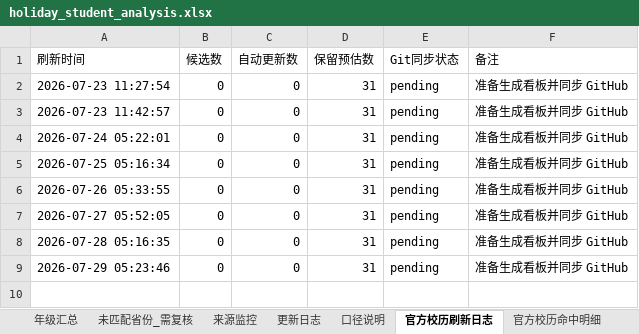
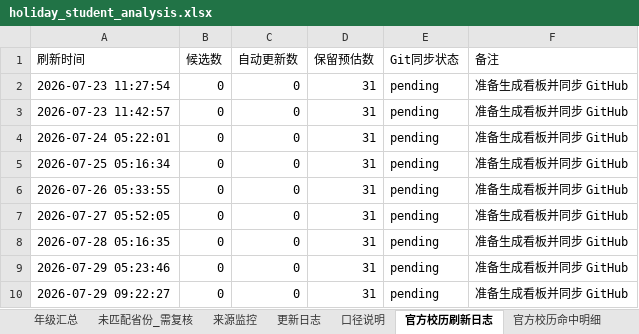
Before and after one commit to yxq870504-lgtm/SXZX-FJKXSJ, an Excel workbook: data/holiday_student_analysis.xlsx, sheet 官方校历刷新日志, drawn as a sheet; values as stored, in another font and other column widths than the file's, no borders; the diff names each change by its address in the sheet, - before the commit and + after, or states it on an @@ line.

```diff
--- a/data/holiday_student_analysis.xlsx (sheet 官方校历刷新日志)
+++ b/data/holiday_student_analysis.xlsx (sheet 官方校历刷新日志)
+row 10: 2026-07-29 09:22:27 | 0 | 0 | 31 | pending | 准备生成看板并同步 GitHub
```
Also changed, not shown: 1 other file.
